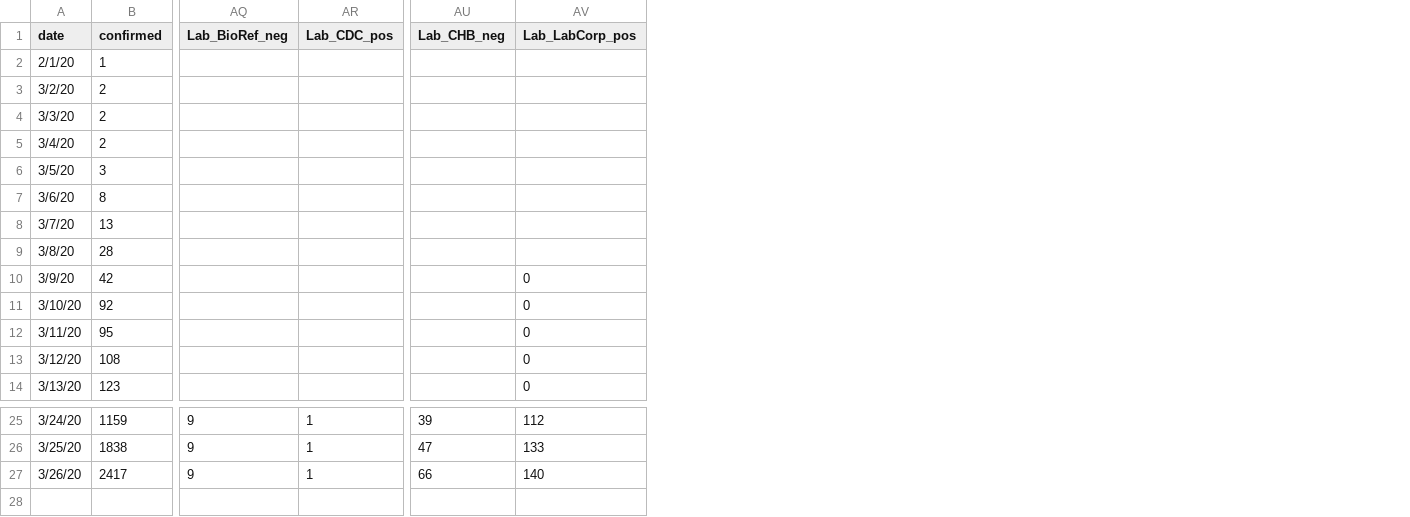
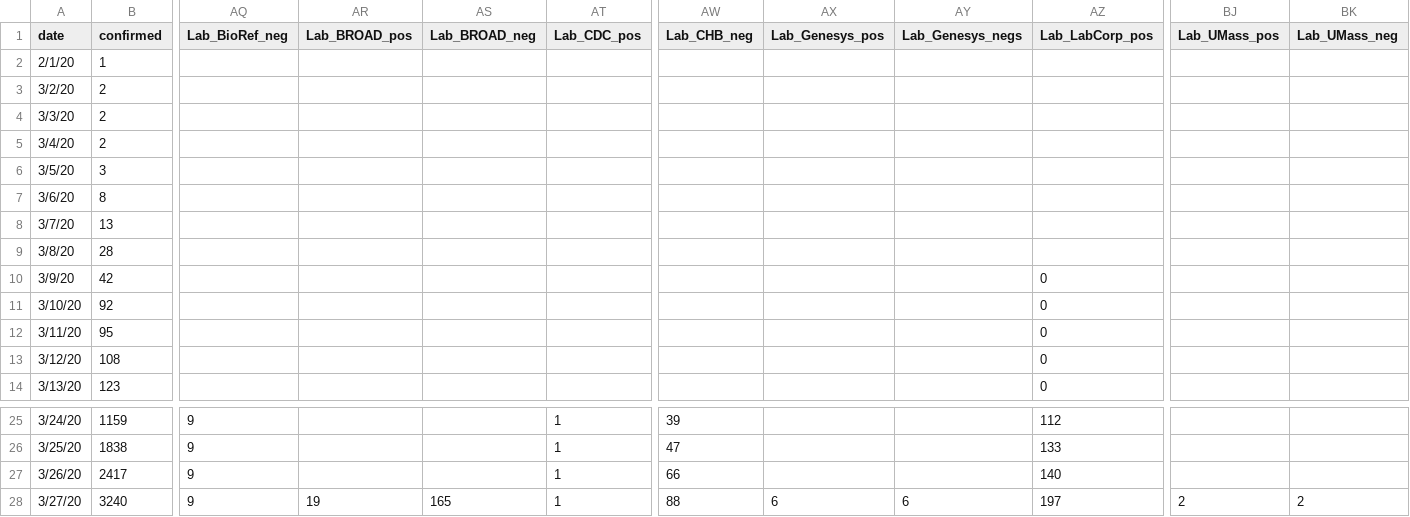
Before and after one commit to b-lev/massachusetts-covid19-report-archive, a CSV file: MA-stats.csv, drawn as a sheet; only a part is shown, gaps mark what is left out; rows hold the shown columns only; the diff names each change by its address in the sheet, - before the commit and + after, or states it on an @@ line.

```diff
--- a/MA-stats.csv
+++ b/MA-stats.csv
+column AR (Lab_BROAD_pos), empty
+column AS (Lab_BROAD_neg), empty
+column AX (Lab_Genesys_pos), empty
+column AY (Lab_Genesys_negs), empty
+column BJ (Lab_UMass_pos), empty
+column BK (Lab_UMass_neg), empty
+row 28: 3/27/20 | 3240 | 9 | 19 | 165 | 1 | 88 | 6 | 6 | 197 | 2 | 2
```
Also changed, not shown: 1 other file.
